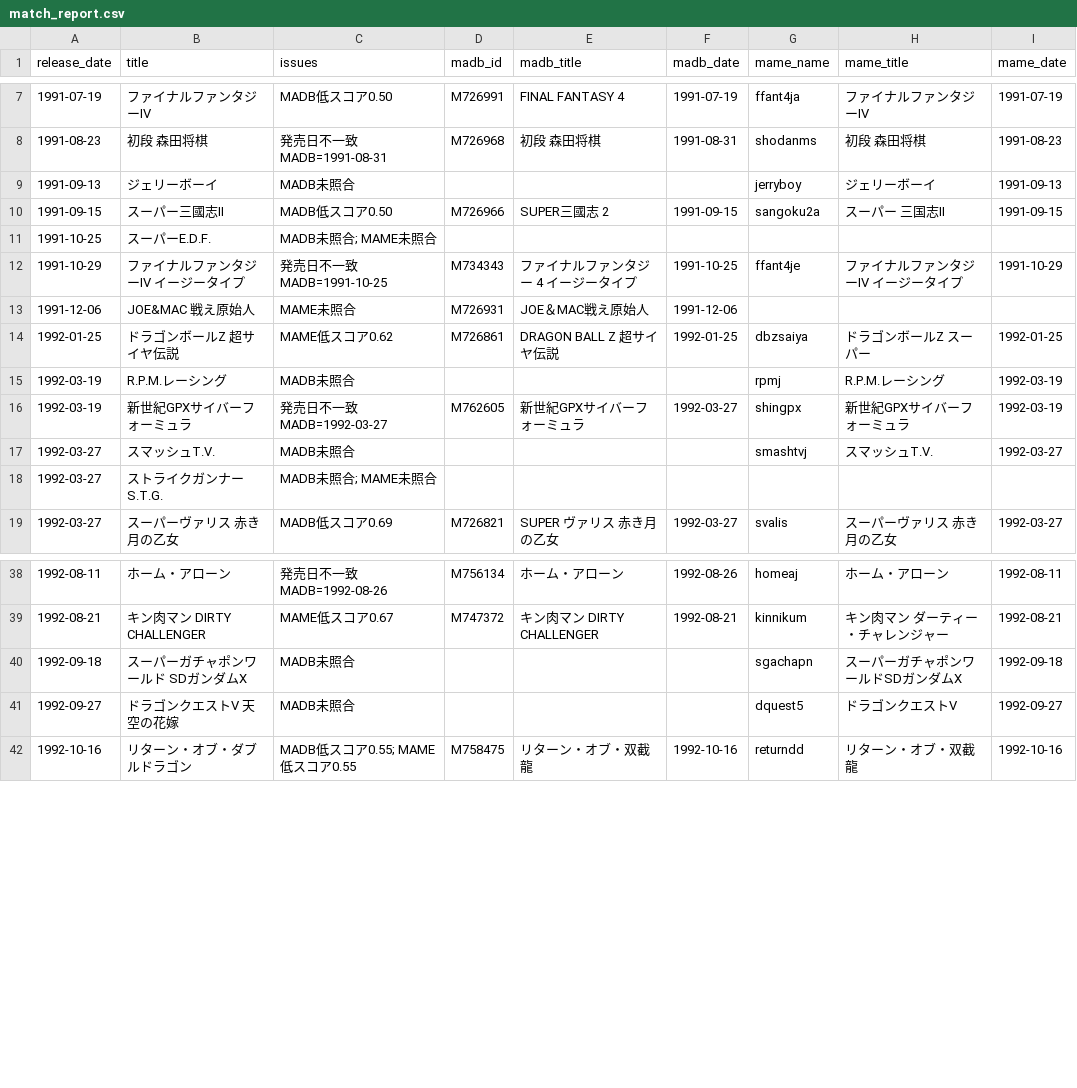
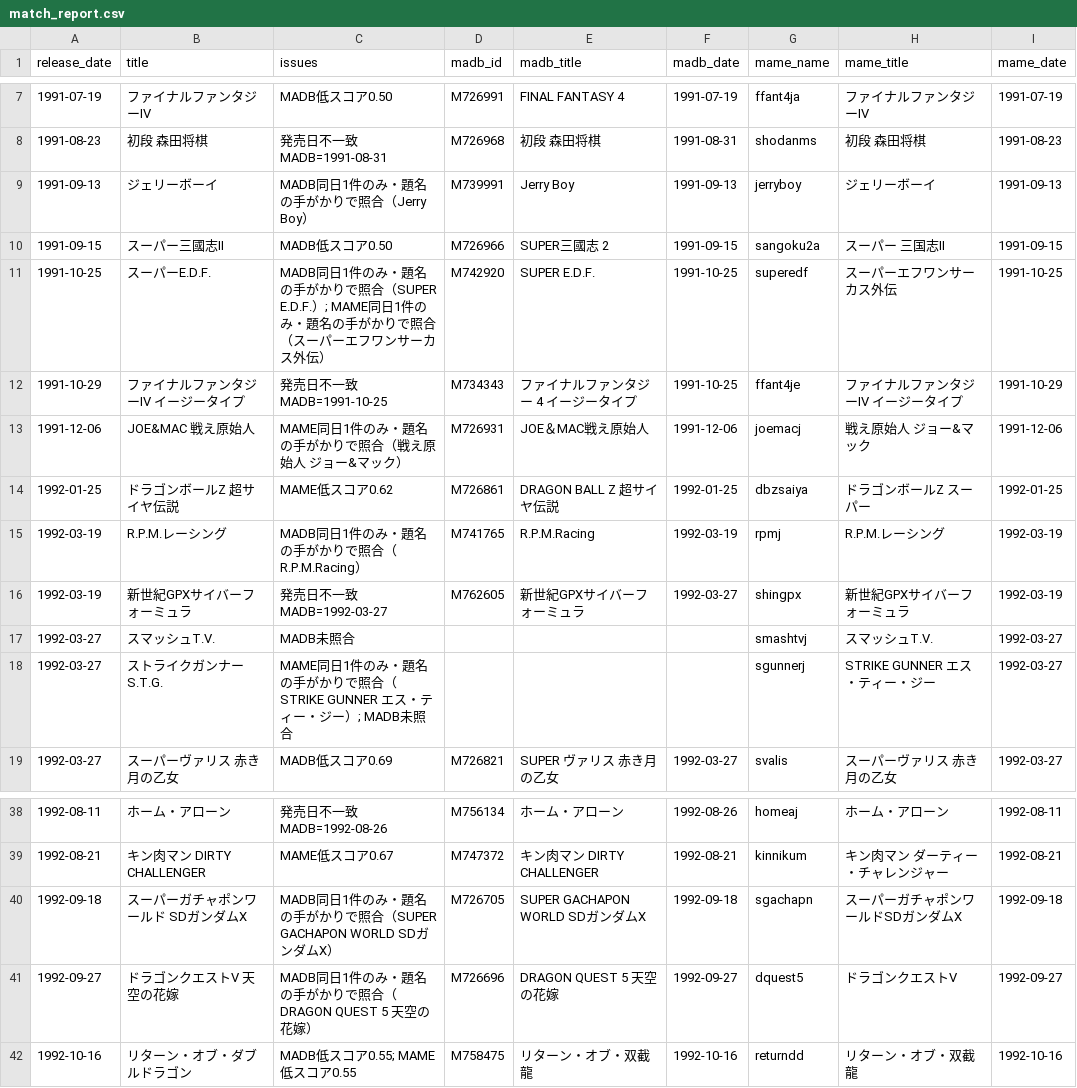
Before and after one commit to moheronemy/retro-game-db, a CSV file: data/sfc/review/match_report.csv, drawn as a sheet; only a part is shown, gaps mark what is left out; the diff covers the shown part only.

```diff
--- a/data/sfc/review/match_report.csv
+++ b/data/sfc/review/match_report.csv
@@ -8,12 +8,12 @@ release_date,title,issues,madb_id,madb_title,madb_date,mame_name,mame_title,mame
 1991-08-23,初段 森田将棋,発売日不一致 MADB=1991-08-31,M726968,初段 森田将棋,1991-08-31,shodanms,初段 森田将棋,1991-08-23
-1991-09-13,ジェリーボーイ,MADB未照合,,,,jerryboy,ジェリーボーイ,1991-09-13
+1991-09-13,ジェリーボーイ,MADB同日1件のみ・題名の手がかりで照合（Jerry Boy）,M739991,Jerry Boy,1991-09-13,jerryboy,ジェリーボーイ,1991-09-13
 1991-09-15,スーパー三國志II,MADB低スコア0.50,M726966,SUPER三國志 2,1991-09-15,sangoku2a,スーパー 三国志II,1991-09-15
-1991-10-25,スーパーE.D.F.,MADB未照合; MAME未照合,,,,,,
+1991-10-25,スーパーE.D.F.,MADB同日1件のみ・題名の手がかりで照合（SUPER E.D.F.）; MAME同日1件のみ・題名の手がかりで照合（スーパーエフワンサーカス外伝）,M742920,SUPER E.D.F.,1991-10-25,superedf,スーパーエフワンサーカス外伝,1991-10-25
 1991-10-29,ファイナルファンタジーIV イージータイプ,発売日不一致 MADB=1991-10-25,M734343,ファイナルファンタジー 4  イージータイプ,1991-10-25,ffant4je,ファイナルファンタジーIV イージータイプ,1991-10-29
-1991-12-06,JOE&MAC 戦え原始人,MAME未照合,M726931,JOE＆MAC戦え原始人,1991-12-06,,,
+1991-12-06,JOE&MAC 戦え原始人,MAME同日1件のみ・題名の手がかりで照合（戦え原始人 ジョー&マック）,M726931,JOE＆MAC戦え原始人,1991-12-06,joemacj,戦え原始人 ジョー&マック,1991-12-06
 1992-01-25,ドラゴンボールZ 超サイヤ伝説,MAME低スコア0.62,M726861,DRAGON BALL Z 超サイヤ伝説,1992-01-25,dbzsaiya,ドラゴンボールZ スーパー,1992-01-25
-1992-03-19,R.P.M.レーシング,MADB未照合,,,,rpmj,R.P.M.レーシング,1992-03-19
+1992-03-19,R.P.M.レーシング,MADB同日1件のみ・題名の手がかりで照合（R.P.M.Racing）,M741765,R.P.M.Racing,1992-03-19,rpmj,R.P.M.レーシング,1992-03-19
 1992-03-19,新世紀GPXサイバーフォーミュラ,発売日不一致 MADB=1992-03-27,M762605,新世紀GPXサイバーフォーミュラ,1992-03-27,shingpx,新世紀GPXサイバーフォーミュラ,1992-03-19
 1992-03-27,スマッシュT.V.,MADB未照合,,,,smashtvj,スマッシュT.V.,1992-03-27
-1992-03-27,ストライクガンナー S.T.G.,MADB未照合; MAME未照合,,,,,,
+1992-03-27,ストライクガンナー S.T.G.,MAME同日1件のみ・題名の手がかりで照合（STRIKE GUNNER エス・ティー・ジー）; MADB未照合,,,,sgunnerj,STRIKE GUNNER エス・ティー・ジー,1992-03-27
 1992-03-27,スーパーヴァリス 赤き月の乙女,MADB低スコア0.69,M726821,SUPER ヴァリス 赤き月の乙女,1992-03-27,svalis,スーパーヴァリス 赤き月の乙女,1992-03-27
@@ -39,4 +39,4 @@ release_date,title,issues,madb_id,madb_title,madb_date,mame_name,mame_title,mame
 1992-08-21,キン肉マン DIRTY CHALLENGER,MAME低スコア0.67,M747372,キン肉マン DIRTY CHALLENGER,1992-08-21,kinnikum,キン肉マン ダーティー・チャレンジャー,1992-08-21
-1992-09-18,スーパーガチャポンワールド SDガンダムX,MADB未照合,,,,sgachapn,スーパーガチャポンワールドSDガンダムX,1992-09-18
-1992-09-27,ドラゴンクエストV 天空の花嫁,MADB未照合,,,,dquest5,ドラゴンクエストV,1992-09-27
+1992-09-18,スーパーガチャポンワールド SDガンダムX,MADB同日1件のみ・題名の手がかりで照合（SUPER GACHAPON WORLD SDガンダムX）,M726705,SUPER GACHAPON WORLD SDガンダムX,1992-09-18,sgachapn,スーパーガチャポンワールドSDガンダムX,1992-09-18
+1992-09-27,ドラゴンクエストV 天空の花嫁,MADB同日1件のみ・題名の手がかりで照合（DRAGON QUEST 5 天空の花嫁）,M726696,DRAGON QUEST 5 天空の花嫁,1992-09-27,dquest5,ドラゴンクエストV,1992-09-27
 1992-10-16,リターン・オブ・ダブルドラゴン,MADB低スコア0.55; MAME低スコア0.55,M758475,リターン・オブ・双截龍,1992-10-16,returndd,リターン・オブ・双截龍,1992-10-16
```
Also changed, not shown: 127 edited cells elsewhere in this file, data/gb/jp_rom_dumps.csv, data/gb/review/match_report.csv, 53 other files.
